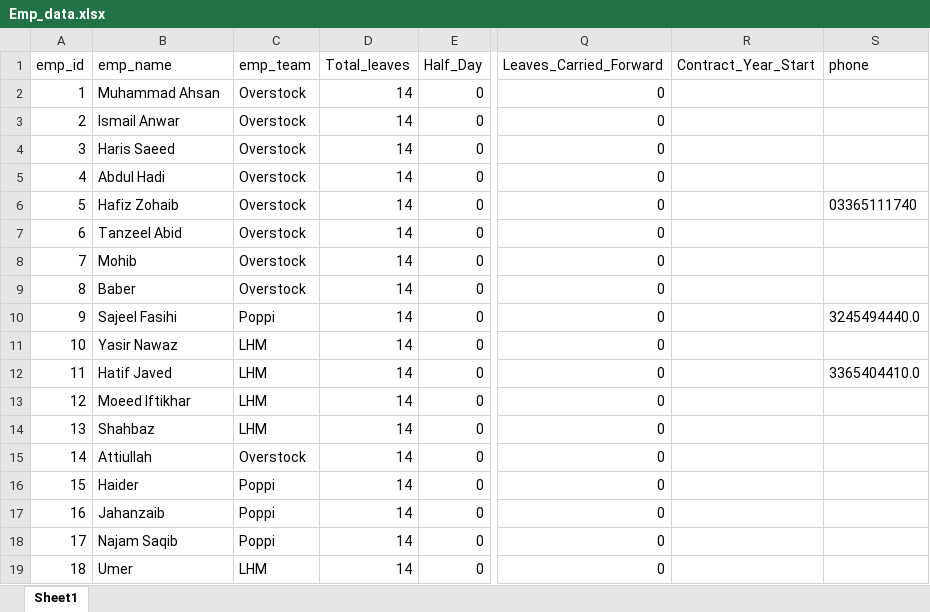
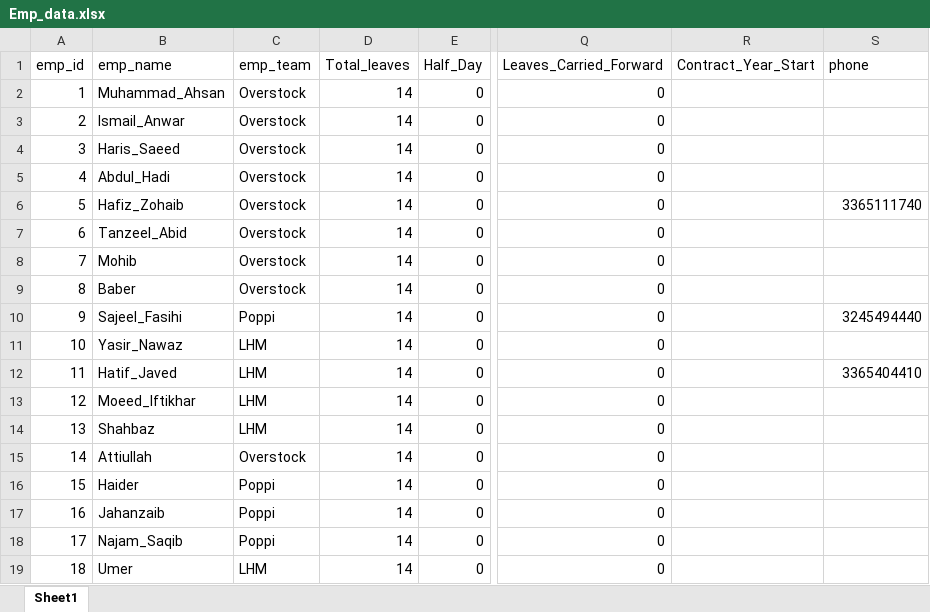
Before and after one commit to Ahsan60712/attendance-system, an Excel workbook: Emp_data.xlsx, sheet Sheet1, drawn as a sheet; only a part is shown, gaps mark what is left out; values as stored, in another font and other column widths than the file's, no borders; the diff names each change by its address in the sheet, - before the commit and + after, or states it on an @@ line.

Commit message:
feat: updated all employee names to use underscores instead of spaces

```diff
--- a/Emp_data.xlsx (sheet Sheet1)
+++ b/Emp_data.xlsx (sheet Sheet1)
-B2 (emp_name): Muhammad Ahsan
+B2 (emp_name): Muhammad_Ahsan
-B3 (emp_name): Ismail Anwar
+B3 (emp_name): Ismail_Anwar
-B4 (emp_name): Haris Saeed
+B4 (emp_name): Haris_Saeed
-B5 (emp_name): Abdul Hadi
+B5 (emp_name): Abdul_Hadi
-B6 (emp_name): Hafiz Zohaib
+B6 (emp_name): Hafiz_Zohaib
-S6 (phone): 03365111740
+S6 (phone): 3365111740
-B7 (emp_name): Tanzeel Abid
+B7 (emp_name): Tanzeel_Abid
-B10 (emp_name): Sajeel Fasihi
+B10 (emp_name): Sajeel_Fasihi
-S10 (phone): 3245494440.0
+S10 (phone): 3245494440
-B11 (emp_name): Yasir Nawaz
+B11 (emp_name): Yasir_Nawaz
-B12 (emp_name): Hatif Javed
+B12 (emp_name): Hatif_Javed
-S12 (phone): 3365404410.0
+S12 (phone): 3365404410
-B13 (emp_name): Moeed Iftikhar
+B13 (emp_name): Moeed_Iftikhar
-B18 (emp_name): Najam Saqib
+B18 (emp_name): Najam_Saqib
```
Also changed, not shown: 1 other file.
